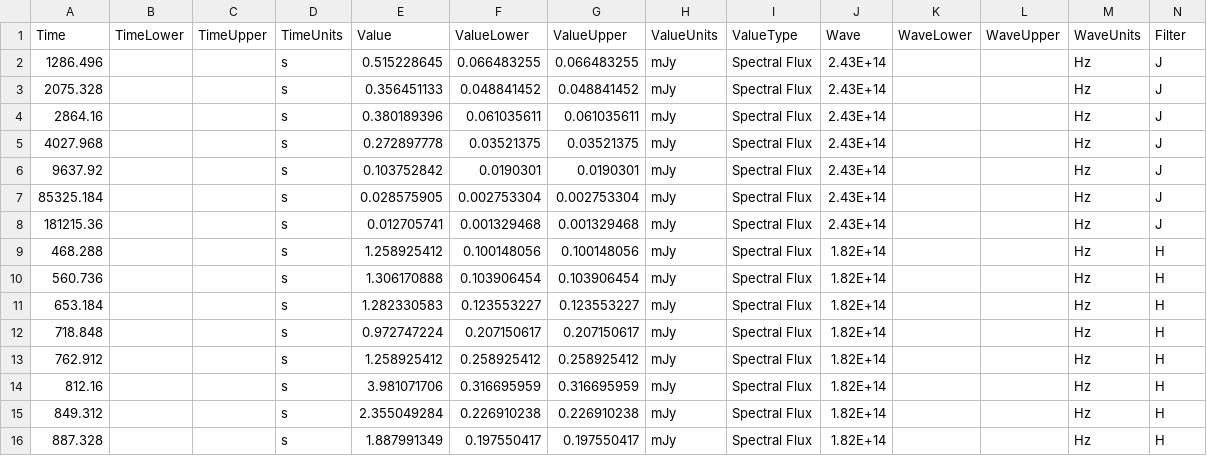
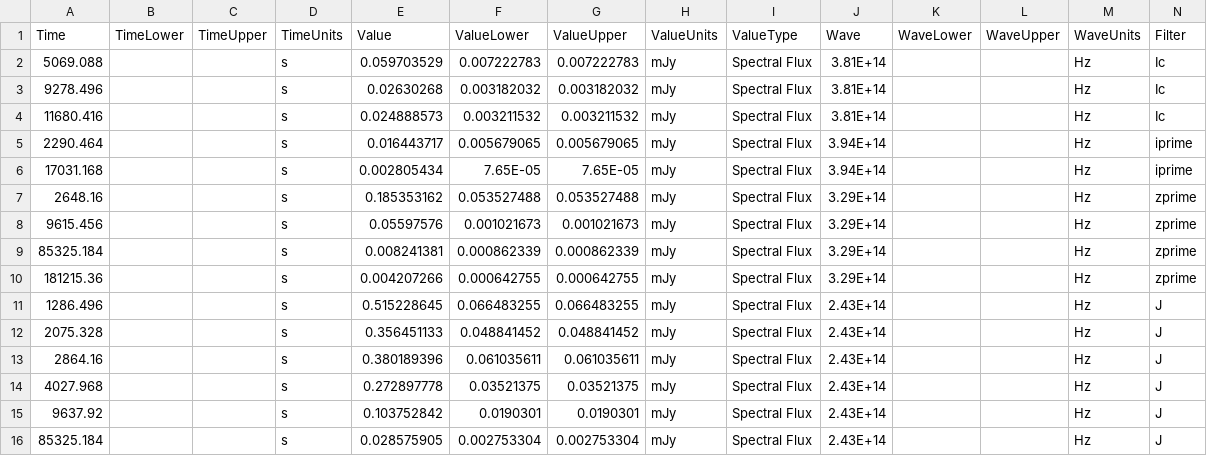
Before and after one commit to astrodyl/JetFit, a CSV file: jetfit/resources/new/210905A/210905A.csv, drawn as a sheet; only a part is shown; the shorter side is filled out with more unchanged rows; rows hold the shown columns only; the diff names each change by its address in the sheet, - before the commit and + after, or states it on an @@ line.

```diff
--- a/jetfit/resources/new/210905A/210905A.csv
+++ b/jetfit/resources/new/210905A/210905A.csv
+row 2: 5069.088 |  |  | s | 0.059703529 | 0.007222783 | 0.007222783 | mJy | Spectral Flux | 3.81E+14 |  |  | Hz | Ic
+row 3: 9278.496 |  |  | s | 0.02630268 | 0.003182032 | 0.003182032 | mJy | Spectral Flux | 3.81E+14 |  |  | Hz | Ic
+row 4: 11680.416 |  |  | s | 0.024888573 | 0.003211532 | 0.003211532 | mJy | Spectral Flux | 3.81E+14 |  |  | Hz | Ic
+row 5: 2290.464 |  |  | s | 0.016443717 | 0.005679065 | 0.005679065 | mJy | Spectral Flux | 3.94E+14 |  |  | Hz | iprime
+row 6: 17031.168 |  |  | s | 0.002805434 | 7.65E-05 | 7.65E-05 | mJy | Spectral Flux | 3.94E+14 |  |  | Hz | iprime
+row 7: 2648.16 |  |  | s | 0.185353162 | 0.053527488 | 0.053527488 | mJy | Spectral Flux | 3.29E+14 |  |  | Hz | zprime
+row 8: 9615.456 |  |  | s | 0.05597576 | 0.001021673 | 0.001021673 | mJy | Spectral Flux | 3.29E+14 |  |  | Hz | zprime
+row 9: 85325.184 |  |  | s | 0.008241381 | 0.000862339 | 0.000862339 | mJy | Spectral Flux | 3.29E+14 |  |  | Hz | zprime
+row 10: 181215.36 |  |  | s | 0.004207266 | 0.000642755 | 0.000642755 | mJy | Spectral Flux | 3.29E+14 |  |  | Hz | zprime
```
Also changed, not shown: 11 other files.
